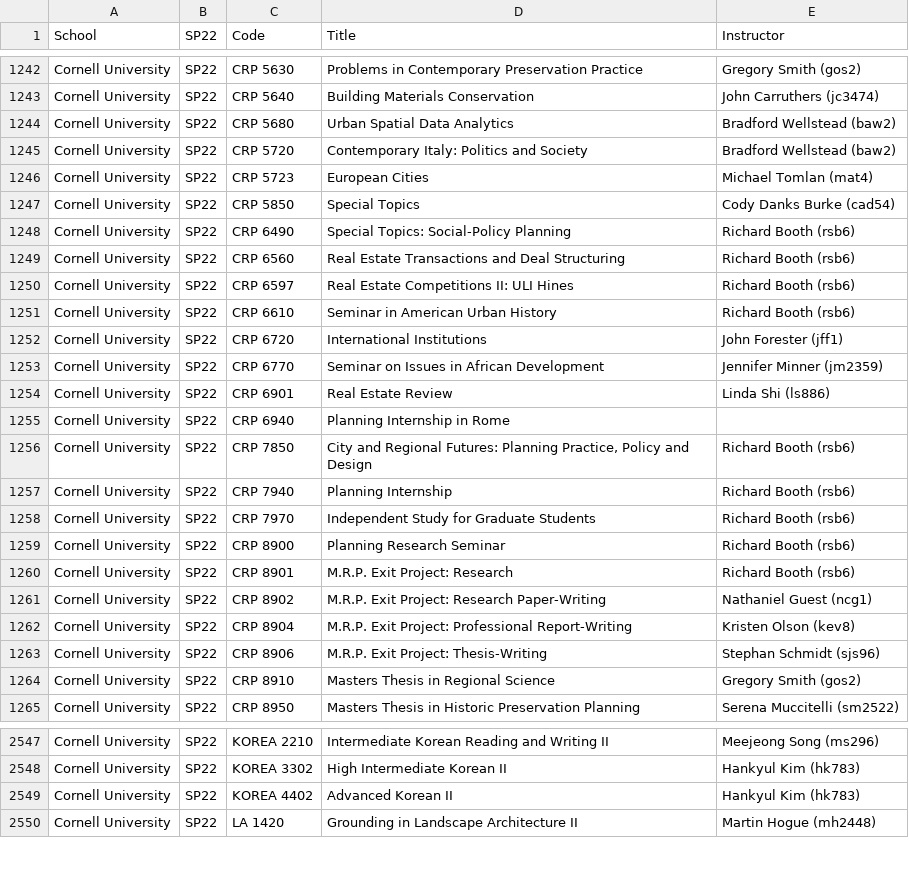
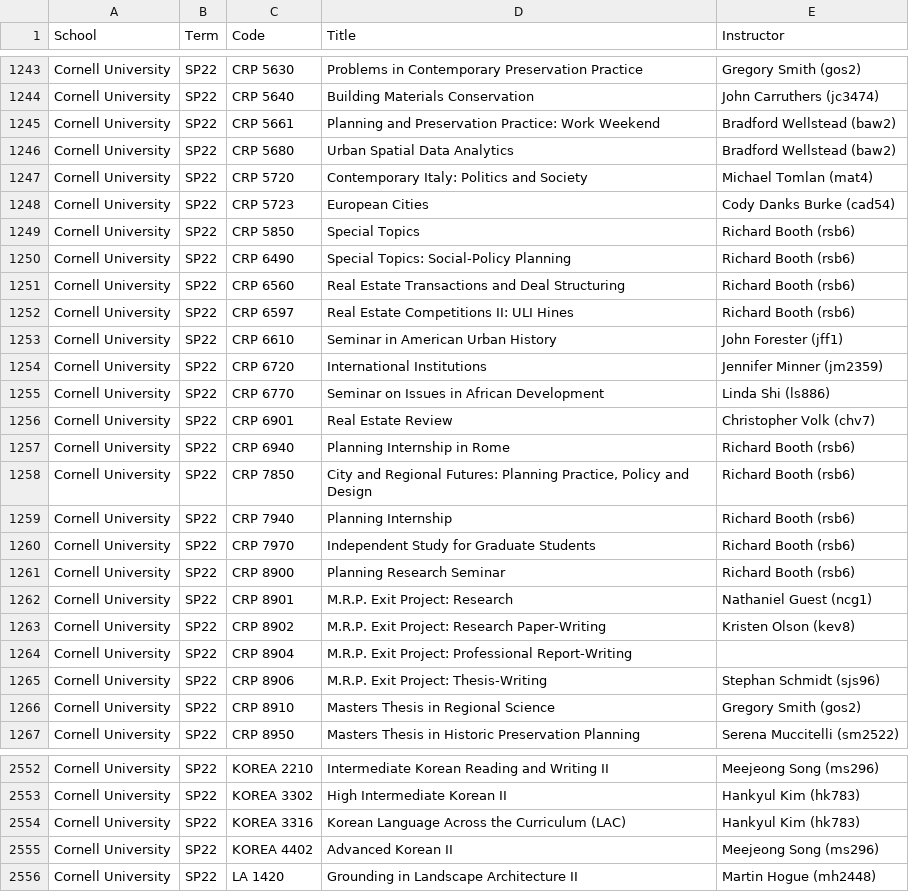
Before and after one commit to STUDYFLOWLLC/old, a CSV file: scrapers/output/cornellsp22.csv, drawn as a sheet; only a part is shown, gaps mark what is left out; the diff covers the shown part only.

```diff
--- a/scrapers/output/cornellsp22.csv
+++ b/scrapers/output/cornellsp22.csv
@@ -1 +1 @@
-School,SP22,Code,Title,Instructor
+School,Term,Code,Title,Instructor
@@ -1243,6 +1244,7 @@ Cornell University,SP22,CRP 5630,Problems in Contemporary Preservation Practice,
 Cornell University,SP22,CRP 5640,Building Materials Conservation,John Carruthers (jc3474)
+Cornell University,SP22,CRP 5661,Planning and Preservation Practice: Work Weekend,Bradford Wellstead (baw2)
 Cornell University,SP22,CRP 5680,Urban Spatial Data Analytics,Bradford Wellstead (baw2)
-Cornell University,SP22,CRP 5720,Contemporary Italy: Politics and Society,Bradford Wellstead (baw2)
-Cornell University,SP22,CRP 5723,European Cities,Michael Tomlan (mat4)
-Cornell University,SP22,CRP 5850,Special Topics,Cody Danks Burke (cad54)
+Cornell University,SP22,CRP 5720,Contemporary Italy: Politics and Society,Michael Tomlan (mat4)
+Cornell University,SP22,CRP 5723,European Cities,Cody Danks Burke (cad54)
+Cornell University,SP22,CRP 5850,Special Topics,Richard Booth (rsb6)
 Cornell University,SP22,CRP 6490,Special Topics: Social-Policy Planning,Richard Booth (rsb6)
@@ -1250,7 +1252,7 @@ Cornell University,SP22,CRP 6560,Real Estate Transactions and Deal Structuring,R
 Cornell University,SP22,CRP 6597,Real Estate Competitions II: ULI Hines,Richard Booth (rsb6)
-Cornell University,SP22,CRP 6610,Seminar in American Urban History,Richard Booth (rsb6)
-Cornell University,SP22,CRP 6720,International Institutions,John Forester (jff1)
-Cornell University,SP22,CRP 6770,Seminar on Issues in African Development,Jennifer Minner (jm2359)
-Cornell University,SP22,CRP 6901,Real Estate Review,Linda Shi (ls886)
-Cornell University,SP22,CRP 6940,Planning Internship in Rome,
+Cornell University,SP22,CRP 6610,Seminar in American Urban History,John Forester (jff1)
+Cornell University,SP22,CRP 6720,International Institutions,Jennifer Minner (jm2359)
+Cornell University,SP22,CRP 6770,Seminar on Issues in African Development,Linda Shi (ls886)
+Cornell University,SP22,CRP 6901,Real Estate Review,Christopher Volk (chv7)
+Cornell University,SP22,CRP 6940,Planning Internship in Rome,Richard Booth (rsb6)
 Cornell University,SP22,CRP 7850,"City and Regional Futures: Planning Practice, Policy and Design",Richard Booth (rsb6)
@@ -1259,5 +1261,5 @@ Cornell University,SP22,CRP 7970,Independent Study for Graduate Students,Richard
 Cornell University,SP22,CRP 8900,Planning Research Seminar,Richard Booth (rsb6)
-Cornell University,SP22,CRP 8901,M.R.P. Exit Project: Research,Richard Booth (rsb6)
-Cornell University,SP22,CRP 8902,M.R.P. Exit Project: Research Paper-Writing,Nathaniel Guest (ncg1)
-Cornell University,SP22,CRP 8904,M.R.P. Exit Project: Professional Report-Writing,Kristen Olson (kev8)
+Cornell University,SP22,CRP 8901,M.R.P. Exit Project: Research,Nathaniel Guest (ncg1)
+Cornell University,SP22,CRP 8902,M.R.P. Exit Project: Research Paper-Writing,Kristen Olson (kev8)
+Cornell University,SP22,CRP 8904,M.R.P. Exit Project: Professional Report-Writing,
 Cornell University,SP22,CRP 8906,M.R.P. Exit Project: Thesis-Writing,Stephan Schmidt (sjs96)
@@ -2548,3 +2553,4 @@ Cornell University,SP22,KOREA 2210,Intermediate Korean Reading and Writing II,Me
 Cornell University,SP22,KOREA 3302,High Intermediate Korean II,Hankyul Kim (hk783)
-Cornell University,SP22,KOREA 4402,Advanced Korean II,Hankyul Kim (hk783)
+Cornell University,SP22,KOREA 3316,Korean Language Across the Curriculum (LAC),Hankyul Kim (hk783)
+Cornell University,SP22,KOREA 4402,Advanced Korean II,Meejeong Song (ms296)
 Cornell University,SP22,LA 1420,Grounding in Landscape Architecture II,Martin Hogue (mh2448)
```
Also changed, not shown: 8 added rows, 2 removed rows and 83 edited cells elsewhere in this file, 32 other files.
